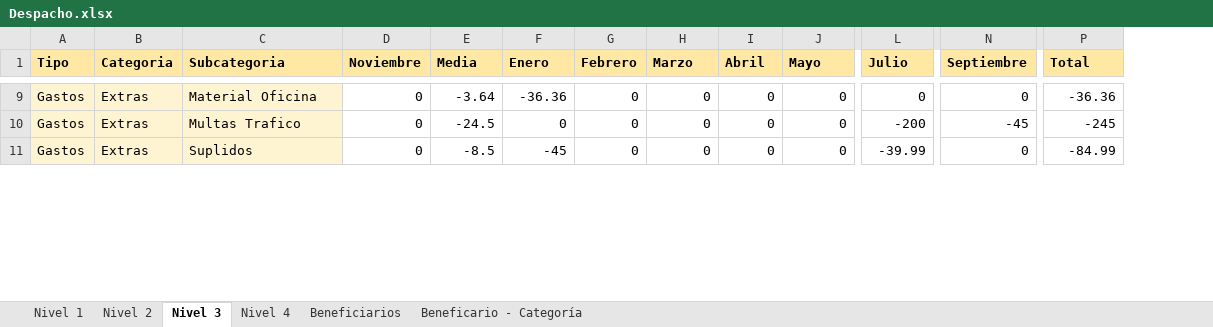
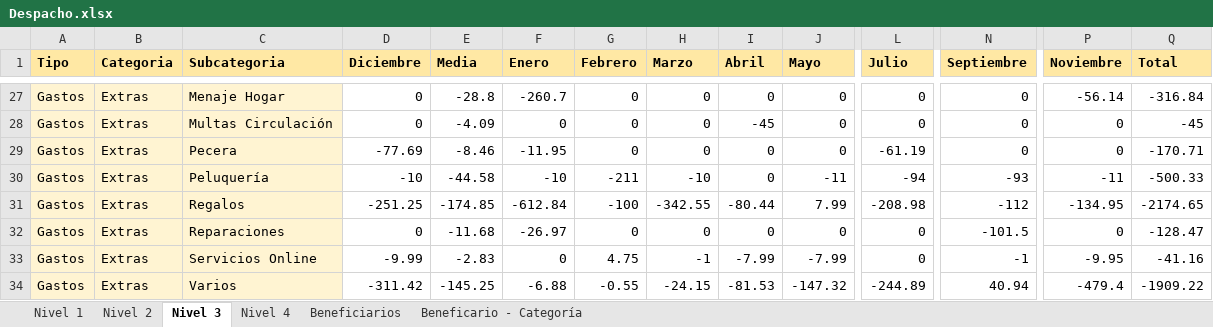
Before and after one commit to dvillaj/MoneyManagerEx-Analysis, an Excel workbook: Despacho.xlsx, sheet Nivel 3, drawn as a sheet; only a part is shown, gaps mark what is left out; values as stored, in another font and other column widths than the file's, no borders; conditional formats not drawn; addresses are those after the commit; rows hold the shown columns only; the diff covers the shown part only; the diff names each change by its address in the sheet, - before the commit and + after, or states it on an @@ line.

```diff
--- a/Despacho.xlsx (sheet Nivel 3)
+++ b/Despacho.xlsx (sheet Nivel 3)
+column P (Noviembre), rows 27-28: -56.14 | 0; row 32: 0
-D1: Noviembre
+D1: Diciembre
-C27 (Subcategoria): Material Oficina
+C27 (Subcategoria): Menaje Hogar
-E27 (Media): -3.64
+E27 (Media): -28.8
-F27 (Enero): -36.36
+F27 (Enero): -260.7
-Q27 (Total): -36.36
+Q27 (Total): -316.84
-C28 (Subcategoria): Multas Trafico
+C28 (Subcategoria): Multas Circulación
-E28 (Media): -24.5
+E28 (Media): -4.09
-I28 (Abril): 0
+I28 (Abril): -45
-L28 (Julio): -200
+L28 (Julio): 0
-N28 (Septiembre): -45
+N28 (Septiembre): 0
-Q28 (Total): -245
+Q28 (Total): -45
+row 29: Gastos | Extras | Pecera | -77.69 | -8.46 | -11.95 | 0 | 0 | 0 | 0 | -61.19 | 0 | 0 | -170.71
+row 30: Gastos | Extras | Peluquería | -10 | -44.58 | -10 | -211 | -10 | 0 | -11 | -94 | -93 | -11 | -500.33
+row 31: Gastos | Extras | Regalos | -251.25 | -174.85 | -612.84 | -100 | -342.55 | -80.44 | 7.99 | -208.98 | -112 | -134.95 | -2174.65
-C32 (Subcategoria): Suplidos
+C32 (Subcategoria): Reparaciones
-E32 (Media): -8.5
+E32 (Media): -11.68
-F32 (Enero): -45
+F32 (Enero): -26.97
-L32 (Julio): -39.99
+L32 (Julio): 0
-N32 (Septiembre): 0
+N32 (Septiembre): -101.5
-Q32 (Total): -84.99
+Q32 (Total): -128.47
+row 33: Gastos | Extras | Servicios Online | -9.99 | -2.83 | 0 | 4.75 | -1 | -7.99 | -7.99 | 0 | -1 | -9.95 | -41.16
+row 34: Gastos | Extras | Varios | -311.42 | -145.25 | -6.88 | -0.55 | -24.15 | -81.53 | -147.32 | -244.89 | 40.94 | -479.4 | -1909.22
```
Also changed, not shown: 68 added rows, 16 removed rows and 150 edited cells elsewhere in this sheet, sheet Nivel 4, sheet Beneficiarios, sheet Beneficario - Categoría, sheet Nivel 2, sheet Nivel 1, Hogar.xlsx, 4 other files.
